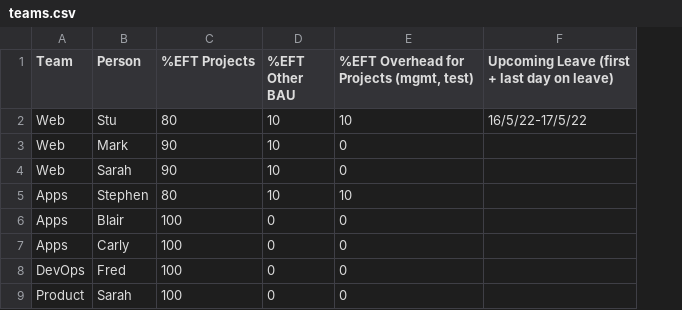
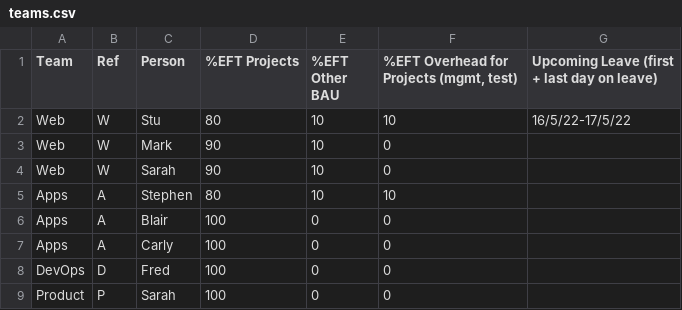
Before and after one commit to j842/jpf, a CSV file: input/teams.csv, drawn as a sheet; the diff names each change by its address in the sheet, - before the commit and + after, or states it on an @@ line.

Commit message:
bump input version

```diff
--- a/input/teams.csv
+++ b/input/teams.csv
+column B (Ref), rows 2-9: W | W | W | A | A | A | D | P
```
Also changed, not shown: input/settings.csv, input/team-apps.csv, 7 other files.
